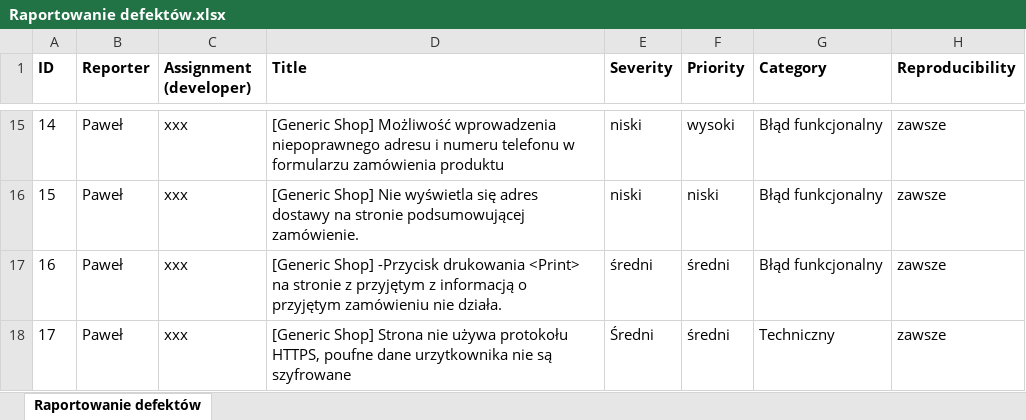
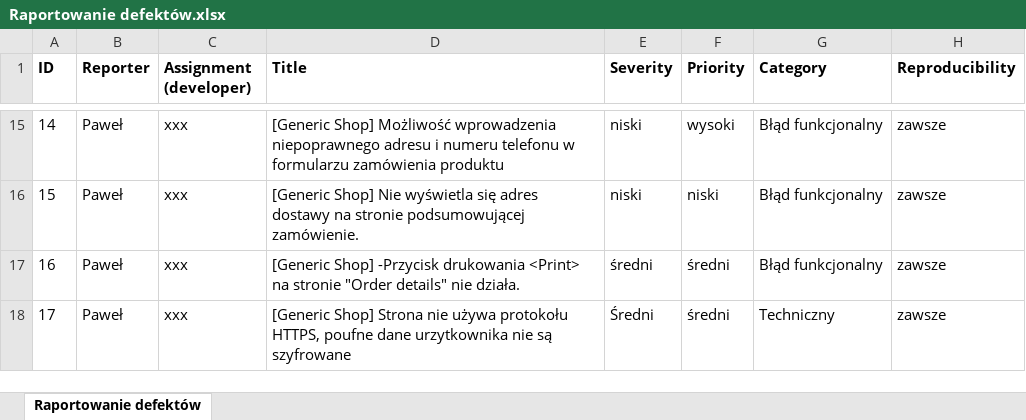
Before and after one commit to pawelgoj/Testalia-wykonane-przeze-mnie-na-kursie-i-stazu, an Excel workbook: Raportowanie defektów.xlsx, sheet Raportowanie defektów, drawn as a sheet; only a part is shown, gaps mark what is left out; values as stored, in another font and other column widths than the file's, no borders; conditional formats and table styles not drawn; the diff names each change by its address in the sheet, - before the commit and + after, or states it on an @@ line.

Commit message:
Update Raportowanie defektÃ³w.tsv

```diff
--- a/Raportowanie defektów.xlsx (sheet Raportowanie defektów)
+++ b/Raportowanie defektów.xlsx (sheet Raportowanie defektów)
-D17 (Title): …na stronie z przyjętym z informacją o przyjętym zamówieniu nie działa.
+D17 (Title): …na stronie "Order details" nie działa.
```
Also changed, not shown: 1 other file.
